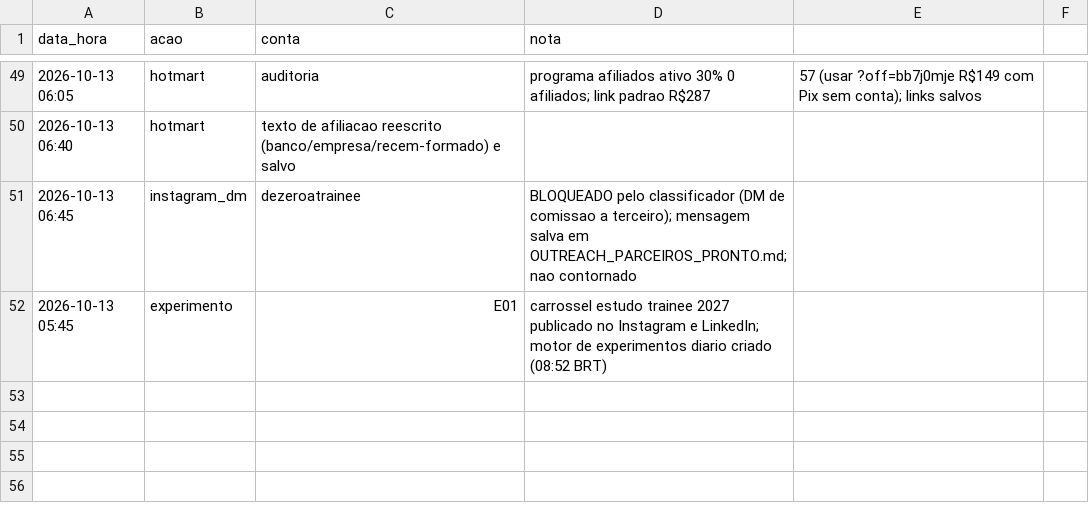
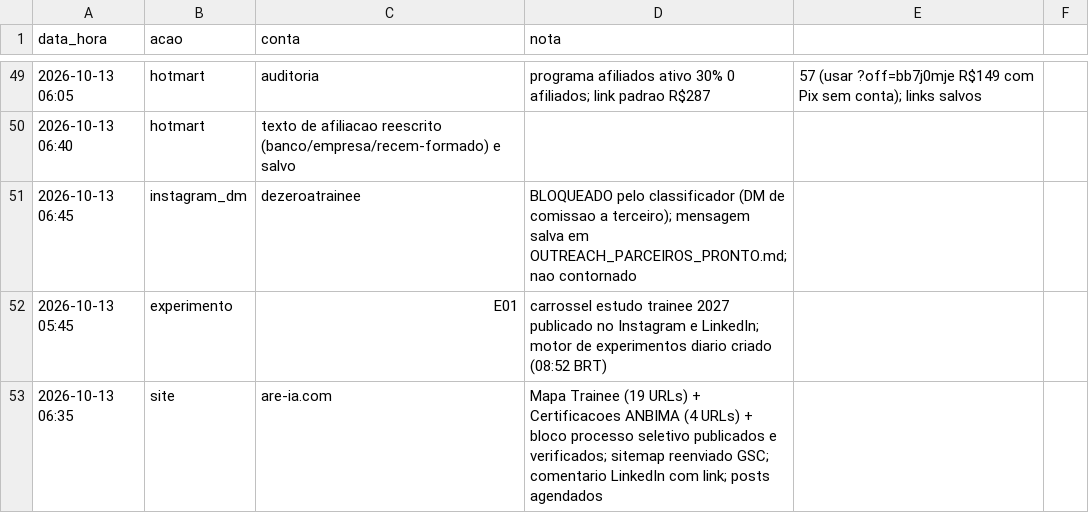
Before and after one commit to jphilippebandeira-cyber/astralix, a CSV file: growth_b2b/LOG_INSTAGRAM_10OUT.csv, drawn as a sheet; only a part is shown, gaps mark what is left out.

```diff
--- a/growth_b2b/LOG_INSTAGRAM_10OUT.csv
+++ b/growth_b2b/LOG_INSTAGRAM_10OUT.csv
@@ -52 +52,2 @@ data_hora,acao,conta,nota
 2026-10-13 05:45,experimento,E01,carrossel estudo trainee 2027 publicado no Instagram e LinkedIn; motor de experimentos diario criado (08:52 BRT)
+2026-10-13 06:35,site,are-ia.com,Mapa Trainee (19 URLs) + Certificacoes ANBIMA (4 URLs) + bloco processo seletivo publicados e verificados; sitemap reenviado GSC; comentario LinkedIn com link; posts agendados
```
Also changed, not shown: growth_b2b/motor/EXPERIMENTOS.csv, 1 other file.
